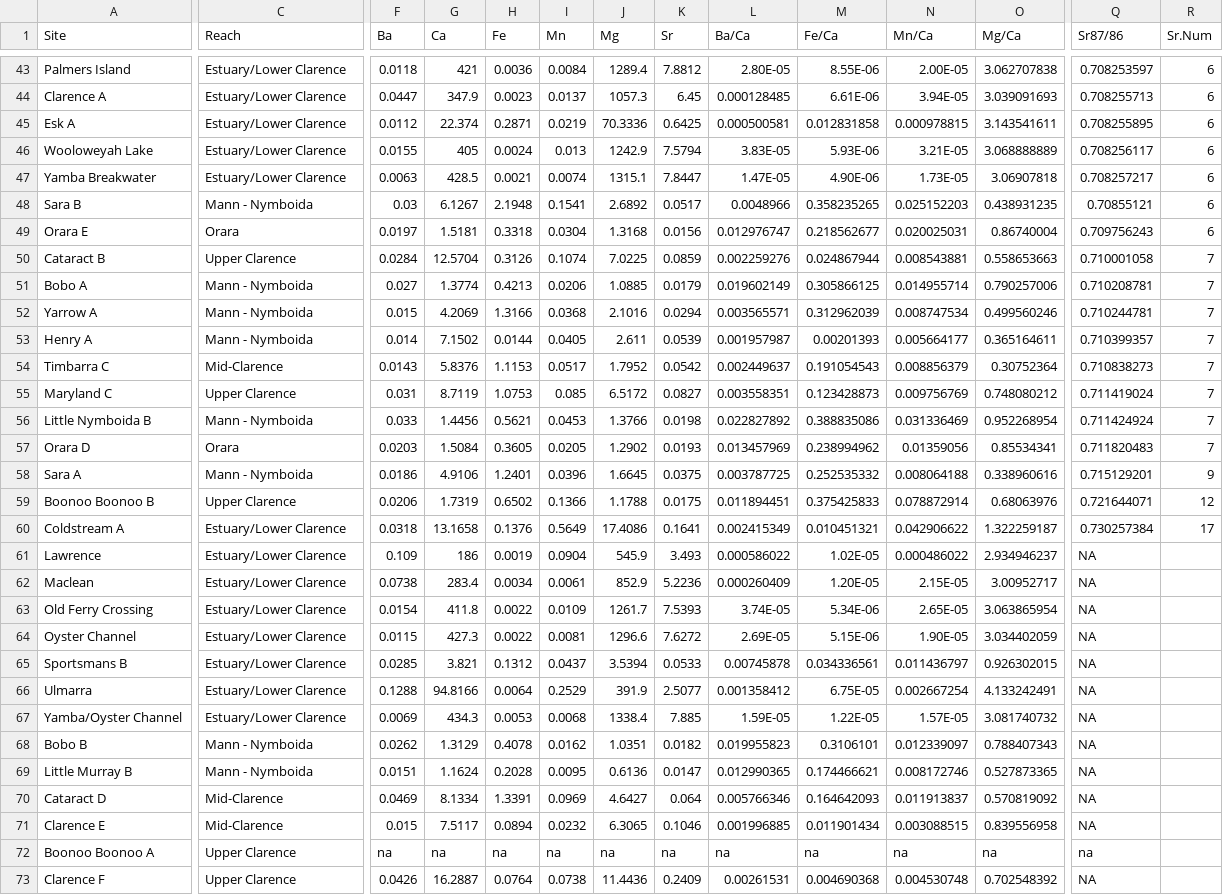
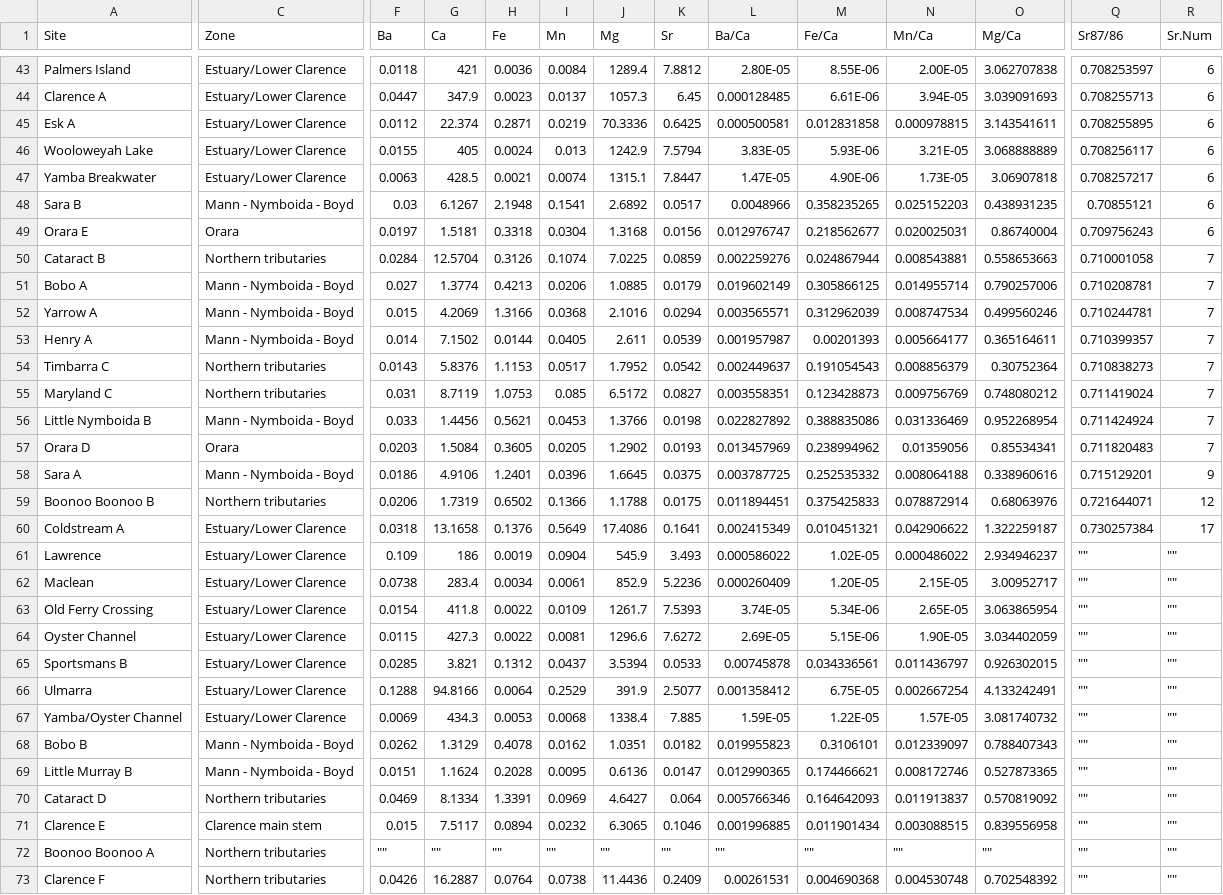
Before and after one commit to lstoot/Clarence-River-Water-Chemistry, a CSV file: Input/WaterChem.Results.csv, drawn as a sheet; only a part is shown, gaps mark what is left out; the diff covers the shown part only; the diff names each change by its address in the sheet, - before the commit and + after, or states it on an @@ line.

```diff
--- a/Input/WaterChem.Results.csv
+++ b/Input/WaterChem.Results.csv
-C1: Reach
+C1: Zone
-C48 (Zone): Mann - Nymboida
+C48 (Zone): Mann - Nymboida - Boyd
-C50 (Zone): Upper Clarence
+C50 (Zone): Northern tributaries
-C51:C53 (Zone): Mann - Nymboida
+C51:C53 (Zone): Mann - Nymboida - Boyd
-C54 (Zone): Mid-Clarence
+C54 (Zone): Northern tributaries
-C55 (Zone): Upper Clarence
+C55 (Zone): Northern tributaries
-C56 (Zone): Mann - Nymboida
+C56 (Zone): Mann - Nymboida - Boyd
-C58 (Zone): Mann - Nymboida
+C58 (Zone): Mann - Nymboida - Boyd
-C59 (Zone): Upper Clarence
+C59 (Zone): Northern tributaries
-Q61:Q71 (Sr87/86): NA
+Q61:Q71 (Sr87/86): ""
-R61:R73 (Sr.Num): (empty)
+R61:R73 (Sr.Num): ""
-C68:C69 (Zone): Mann - Nymboida
+C68:C69 (Zone): Mann - Nymboida - Boyd
-C70 (Zone): Mid-Clarence
+C70 (Zone): Northern tributaries
-C71 (Zone): Mid-Clarence
+C71 (Zone): Clarence main stem
-C72:C73 (Zone): Upper Clarence
+C72:C73 (Zone): Northern tributaries
-F72 (Ba): na
+F72 (Ba): ""
-G72 (Ca): na
+G72 (Ca): ""
-H72 (Fe): na
+H72 (Fe): ""
-I72 (Mn): na
+I72 (Mn): ""
-J72 (Mg): na
+J72 (Mg): ""
-K72 (Sr): na
+K72 (Sr): ""
-L72 (Ba/Ca): na
+L72 (Ba/Ca): ""
-M72 (Fe/Ca): na
+M72 (Fe/Ca): ""
-N72 (Mn/Ca): na
+N72 (Mn/Ca): ""
-O72 (Mg/Ca): na
+O72 (Mg/Ca): ""
-Q72 (Sr87/86): na
+Q72 (Sr87/86): ""
-Q73 (Sr87/86): NA
+Q73 (Sr87/86): ""
```
Also changed, not shown: 89 edited cells elsewhere in this file, Input/Locations.csv, Input/Means.csv, 27 other files.
